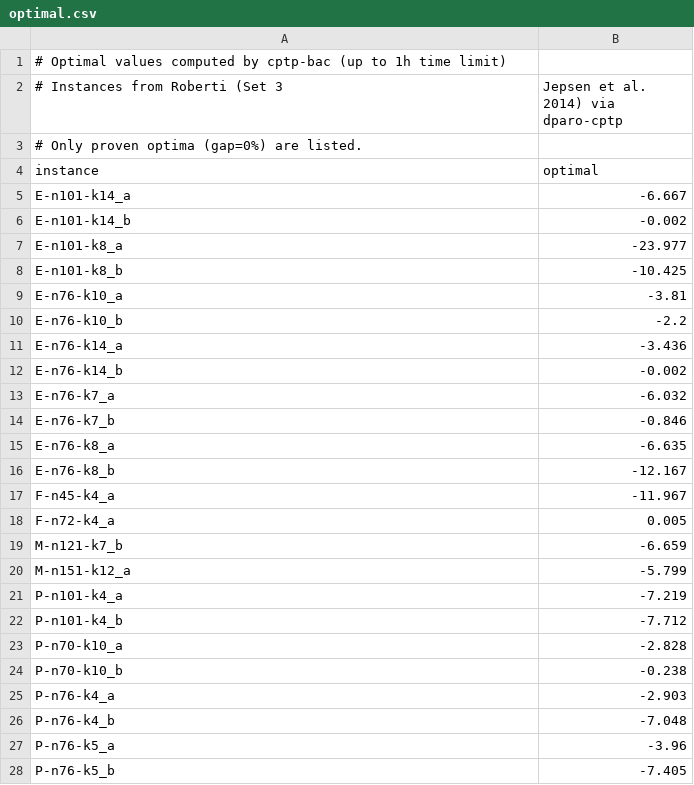
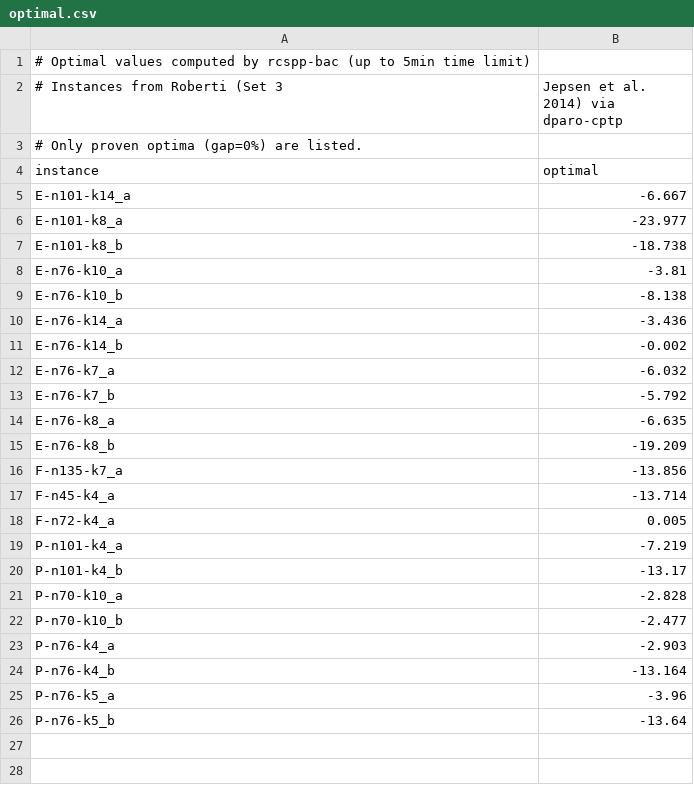
Before and after one commit to spoorendonk/cptp, a CSV file: benchmarks/instances/roberti/optimal.csv, drawn as a sheet.

```diff
--- a/benchmarks/instances/roberti/optimal.csv
+++ b/benchmarks/instances/roberti/optimal.csv
@@ -1,2 +1,2 @@
-# Optimal values computed by cptp-bac (up to 1h time limit)
+# Optimal values computed by rcspp-bac (up to 5min time limit)
 # Instances from Roberti (Set 3, Jepsen et al. 2014) via dparo-cptp
@@ -5,7 +5,6 @@ instance,optimal
 E-n101-k14_a,-6.667
-E-n101-k14_b,-0.002
 E-n101-k8_a,-23.977
-E-n101-k8_b,-10.425
+E-n101-k8_b,-18.738
 E-n76-k10_a,-3.81
-E-n76-k10_b,-2.2
+E-n76-k10_b,-8.138
 E-n76-k14_a,-3.436
@@ -13,16 +12,15 @@ E-n76-k14_b,-0.002
 E-n76-k7_a,-6.032
-E-n76-k7_b,-0.846
+E-n76-k7_b,-5.792
 E-n76-k8_a,-6.635
-E-n76-k8_b,-12.167
-F-n45-k4_a,-11.967
+E-n76-k8_b,-19.209
+F-n135-k7_a,-13.856
+F-n45-k4_a,-13.714
 F-n72-k4_a,0.005
-M-n121-k7_b,-6.659
-M-n151-k12_a,-5.799
 P-n101-k4_a,-7.219
-P-n101-k4_b,-7.712
+P-n101-k4_b,-13.17
 P-n70-k10_a,-2.828
-P-n70-k10_b,-0.238
+P-n70-k10_b,-2.477
 P-n76-k4_a,-2.903
-P-n76-k4_b,-7.048
+P-n76-k4_b,-13.164
 P-n76-k5_a,-3.96
-P-n76-k5_b,-7.405
+P-n76-k5_b,-13.64
```
Also changed, not shown: 2 other files.
